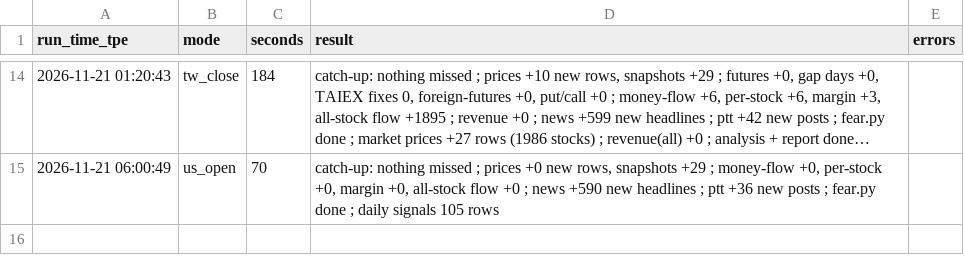
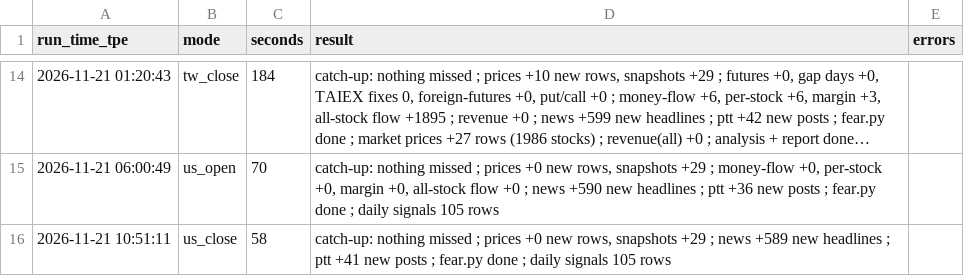
Before and after one commit to simpletechsa/data-notes, a CSV file: data/run_log.csv, drawn as a sheet; only a part is shown, gaps mark what is left out; long unchanged cells end in …; the diff names each change by its address in the sheet, - before the commit and + after, or states it on an @@ line.

```diff
--- a/data/run_log.csv
+++ b/data/run_log.csv
+row 16: 2026-11-21 10:51:11 | us_close | 58 | catch-up: nothing missed ; prices +0 new rows, snapshots +29 ; news +589 new headlines ; ptt +41 new posts ; fear.py done ; daily signals 105 rows
```
Also changed, not shown: data/daily_signals.csv, data/ptt_scores/2026-11.csv, 5 other files.
